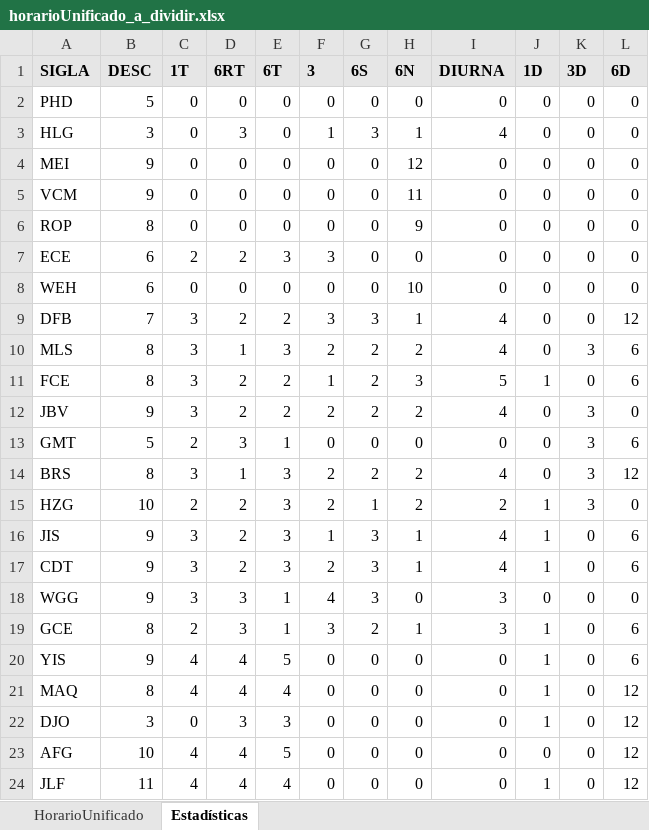
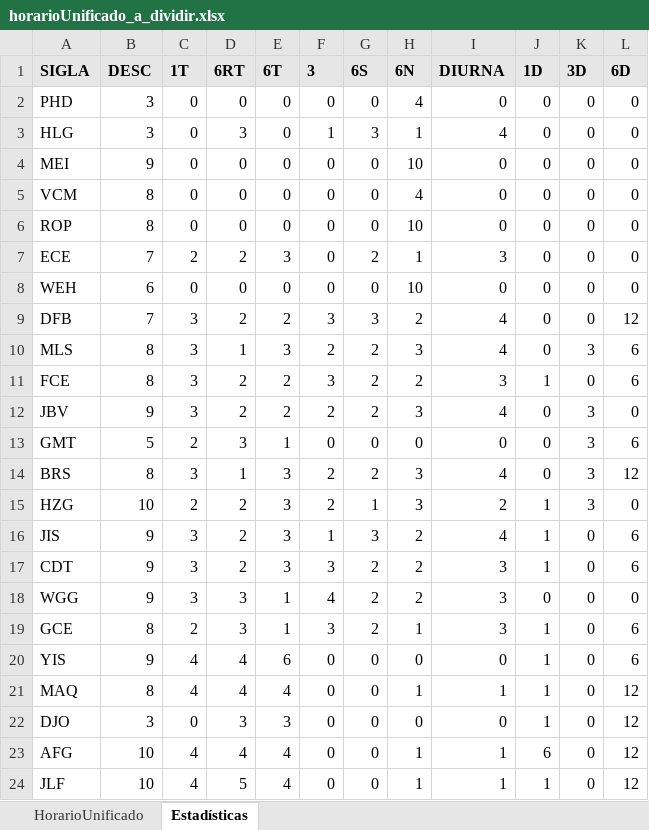
Before and after one commit to hzuluag56268/1t6rt6tt, an Excel workbook: horarioUnificado_a_dividir.xlsx, sheet Estadísticas, drawn as a sheet; only a part is shown; values as stored, in another font and other column widths than the file's, no borders; the diff covers the shown part only; the diff names each change by its address in the sheet, - before the commit and + after, or states it on an @@ line.

```diff
--- a/horarioUnificado_a_dividir.xlsx (sheet Estadísticas)
+++ b/horarioUnificado_a_dividir.xlsx (sheet Estadísticas)
-B2 (DESC): 5
+B2 (DESC): 3
-H2 (6N): 0
+H2 (6N): 4
-H4 (6N): 12
+H4 (6N): 10
-B5 (DESC): 9
+B5 (DESC): 8
-H5 (6N): 11
+H5 (6N): 4
-H6 (6N): 9
+H6 (6N): 10
-B7 (DESC): 6
+B7 (DESC): 7
-F7 (3): 3
+F7 (3): 0
-G7 (6S): 0
+G7 (6S): 2
-H7 (6N): 0
+H7 (6N): 1
-I7 (DIURNA): 0
+I7 (DIURNA): 3
-H9 (6N): 1
+H9 (6N): 2
-H10 (6N): 2
+H10 (6N): 3
-F11 (3): 1
+F11 (3): 3
-H11 (6N): 3
+H11 (6N): 2
-I11 (DIURNA): 5
+I11 (DIURNA): 3
-H12 (6N): 2
+H12 (6N): 3
-H14:H15 (6N): 2
+H14:H15 (6N): 3
-H16:H17 (6N): 1
+H16:H17 (6N): 2
-F17 (3): 2
+F17 (3): 3
-G17:G18 (6S): 3
+G17:G18 (6S): 2
-I17 (DIURNA): 4
+I17 (DIURNA): 3
-H18 (6N): 0
+H18 (6N): 2
-E20 (6T): 5
+E20 (6T): 6
-H21 (6N): 0
+H21 (6N): 1
-I21 (DIURNA): 0
+I21 (DIURNA): 1
-E23 (6T): 5
+E23 (6T): 4
-H23:H24 (6N): 0
+H23:H24 (6N): 1
-I23:I24 (DIURNA): 0
+I23:I24 (DIURNA): 1
-J23 (1D): 0
+J23 (1D): 6
-B24 (DESC): 11
+B24 (DESC): 10
-D24 (6RT): 4
+D24 (6RT): 5
```
Also changed, not shown: 4 edited cells elsewhere in this sheet, sheet HorarioUnificado, formulas that keep their value, horarioUnificado_con_mofis.xlsx, horarioUnificado_con_mofis_stats.xlsx, 12 other files.
